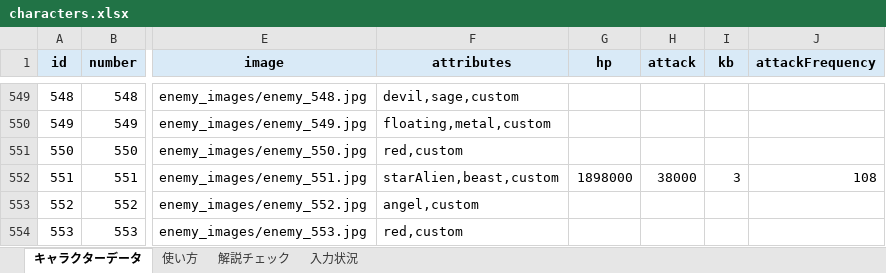
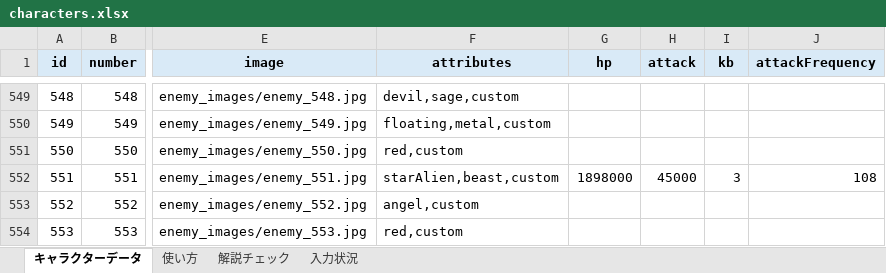
Before and after one commit to oyu222/oyu-wiki, an Excel workbook: characters.xlsx, sheet キャラクターデータ, drawn as a sheet; only a part is shown, gaps mark what is left out; values as stored, in another font and other column widths than the file's, no borders; the diff names each change by its address in the sheet, - before the commit and + after, or states it on an @@ line.

Commit message:
Update characters.xlsx

```diff
--- a/characters.xlsx (sheet キャラクターデータ)
+++ b/characters.xlsx (sheet キャラクターデータ)
-H552 (attack): 38000
+H552 (attack): 45000
```
